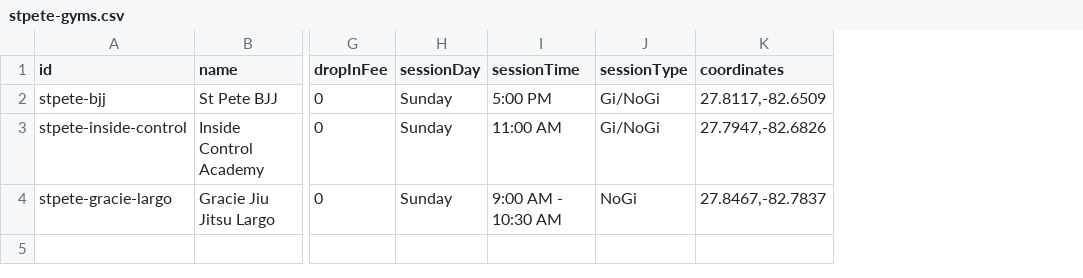
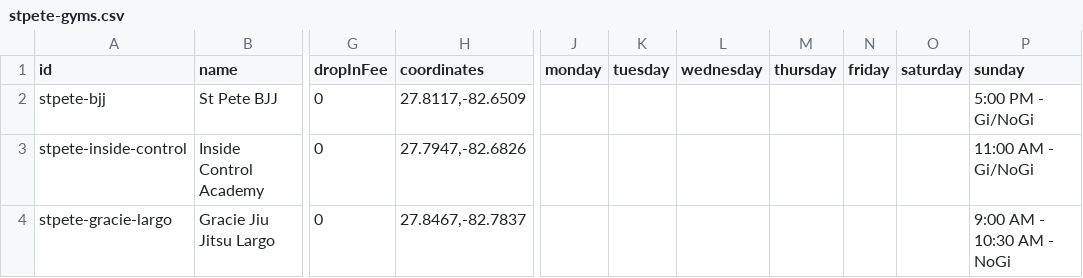
Before and after one commit to victorbabiuc/Find-Jiu-Jitsu, a CSV file: data/stpete-gyms.csv, drawn as a sheet; only a part is shown, gaps mark what is left out; removed rows and columns are numbered as before the commit, all else as after; the diff names each change by its address in the sheet, - before the commit and + after, or states it on an @@ line.

Commit message:
Rename St Pete file to stpete-gyms.csv and update URL

```diff
--- a/data/stpete-gyms.csv
+++ b/data/stpete-gyms.csv
-column H (sessionDay), rows 2-4: all Sunday
-column I (sessionTime), rows 2-4: 5:00 PM | 11:00 AM | 9:00 AM - 10:30 AM
-column J (sessionType), rows 2-4: Gi/NoGi | Gi/NoGi | NoGi
+column J (monday), empty
+column K (tuesday), empty
+column L (wednesday), empty
+column M (thursday), empty
+column N (friday), empty
+column O (saturday), empty
+column P (sunday), rows 2-4: 5:00 PM - Gi/NoGi | 11:00 AM - Gi/NoGi | 9:00 AM - 10:30 AM - NoGi
```
Also changed, not shown: 1 other file.
